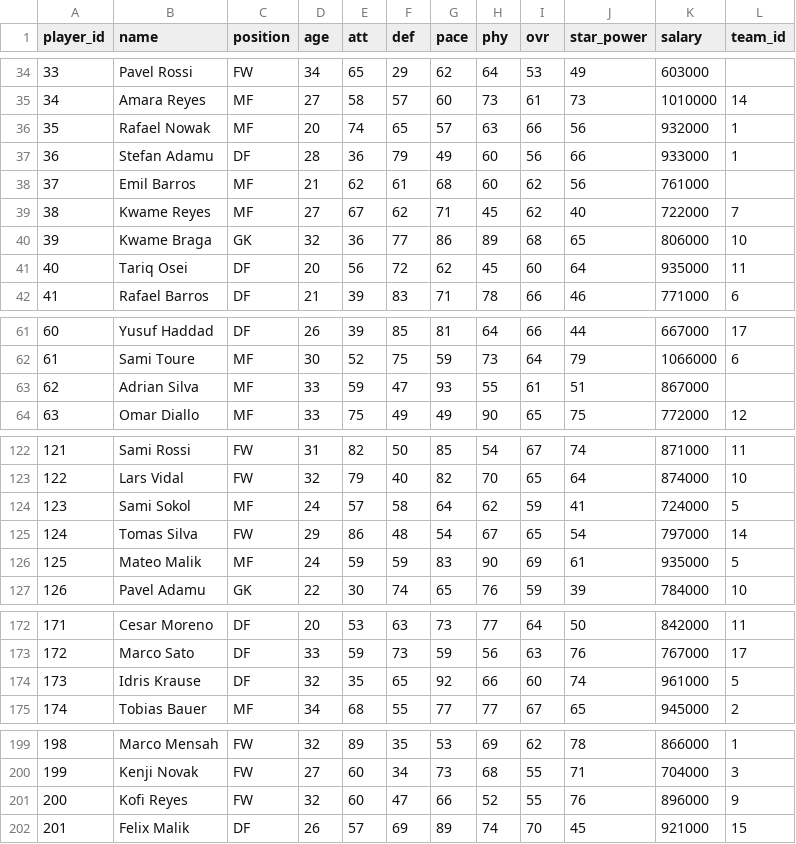
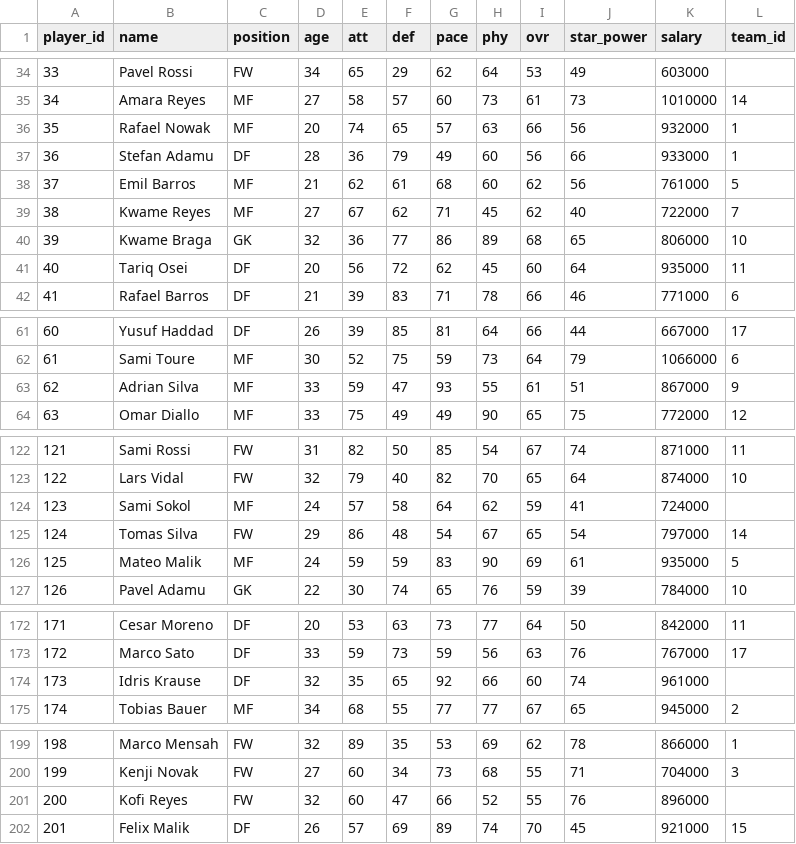
Before and after one commit to au-sm/spm261.02_simul, a CSV file: data/players.csv, drawn as a sheet; only a part is shown, gaps mark what is left out; the diff covers the shown part only.

Commit message:
Auto-resolve: trade applied: team 9 <-> team ,trade applied: team 5 <-> team

```diff
--- a/data/players.csv
+++ b/data/players.csv
@@ -37,3 +37,3 @@ player_id,name,position,age,att,def,pace,phy,ovr,star_power,salary,team_id
 36,Stefan Adamu,DF,28,36,79,49,60,56,66,933000,1
-37,Emil Barros,MF,21,62,61,68,60,62,56,761000,
+37,Emil Barros,MF,21,62,61,68,60,62,56,761000,5
 38,Kwame Reyes,MF,27,67,62,71,45,62,40,722000,7
@@ -62,3 +62,3 @@ player_id,name,position,age,att,def,pace,phy,ovr,star_power,salary,team_id
 61,Sami Toure,MF,30,52,75,59,73,64,79,1066000,6
-62,Adrian Silva,MF,33,59,47,93,55,61,51,867000,
+62,Adrian Silva,MF,33,59,47,93,55,61,51,867000,9
 63,Omar Diallo,MF,33,75,49,49,90,65,75,772000,12
@@ -123,3 +123,3 @@ player_id,name,position,age,att,def,pace,phy,ovr,star_power,salary,team_id
 122,Lars Vidal,FW,32,79,40,82,70,65,64,874000,10
-123,Sami Sokol,MF,24,57,58,64,62,59,41,724000,5
+123,Sami Sokol,MF,24,57,58,64,62,59,41,724000,
 124,Tomas Silva,FW,29,86,48,54,67,65,54,797000,14
@@ -173,3 +173,3 @@ player_id,name,position,age,att,def,pace,phy,ovr,star_power,salary,team_id
 172,Marco Sato,DF,33,59,73,59,56,63,76,767000,17
-173,Idris Krause,DF,32,35,65,92,66,60,74,961000,5
+173,Idris Krause,DF,32,35,65,92,66,60,74,961000,
 174,Tobias Bauer,MF,34,68,55,77,77,67,65,945000,2
@@ -200,3 +200,3 @@ player_id,name,position,age,att,def,pace,phy,ovr,star_power,salary,team_id
 199,Kenji Novak,FW,27,60,34,73,68,55,71,704000,3
-200,Kofi Reyes,FW,32,60,47,66,52,55,76,896000,9
+200,Kofi Reyes,FW,32,60,47,66,52,55,76,896000,
 201,Felix Malik,DF,26,57,69,89,74,70,45,921000,15
```
Also changed, not shown: 5 edited cells elsewhere in this file, 18 other files.
